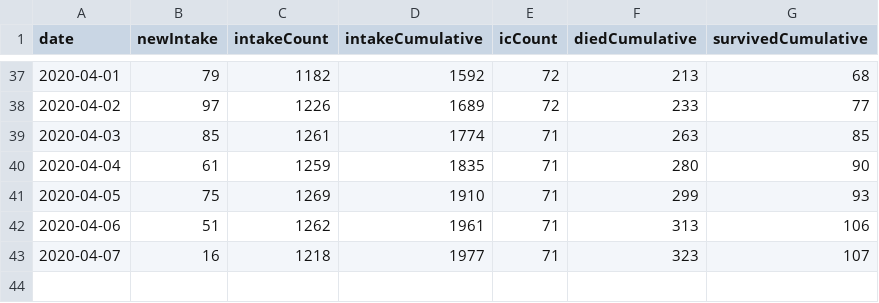
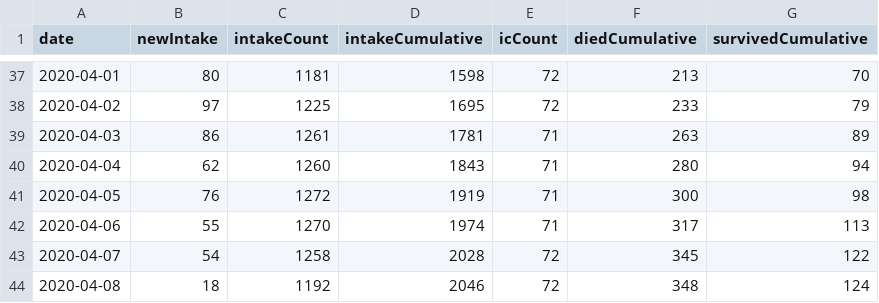
Before and after one commit to ghostleyjim/CoronaDiscordBotV2, a CSV file: data/nice_ic_by_day.csv, drawn as a sheet; only a part is shown, gaps mark what is left out; the diff covers the shown part only.

```diff
--- a/data/nice_ic_by_day.csv
+++ b/data/nice_ic_by_day.csv
@@ -37,7 +37,8 @@ date,newIntake,intakeCount,intakeCumulative,icCount,diedCumulative,survivedCumul
-2020-04-01,79,1182,1592,72,213,68
-2020-04-02,97,1226,1689,72,233,77
-2020-04-03,85,1261,1774,71,263,85
-2020-04-04,61,1259,1835,71,280,90
-2020-04-05,75,1269,1910,71,299,93
-2020-04-06,51,1262,1961,71,313,106
-2020-04-07,16,1218,1977,71,323,107
+2020-04-01,80,1181,1598,72,213,70
+2020-04-02,97,1225,1695,72,233,79
+2020-04-03,86,1261,1781,71,263,89
+2020-04-04,62,1260,1843,71,280,94
+2020-04-05,76,1272,1919,71,300,98
+2020-04-06,55,1270,1974,71,317,113
+2020-04-07,54,1258,2028,72,345,122
+2020-04-08,18,1192,2046,72,348,124
```
Also changed, not shown: 62 edited cells elsewhere in this file, data/rivm_NL_covid19_national.csv, testcsv.csv, 2 other files.
